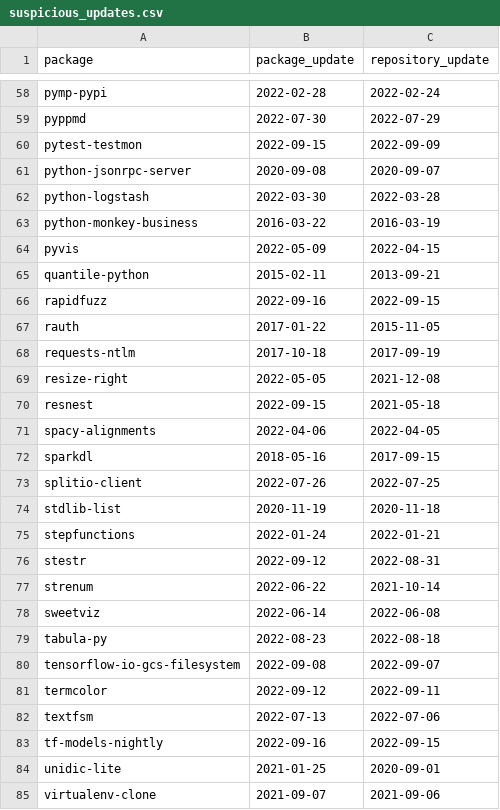
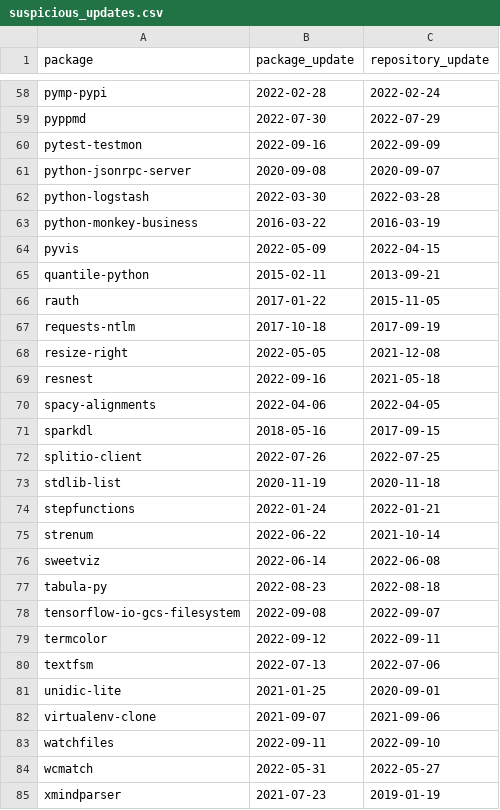
Before and after one commit to trickest/packages, a CSV file: pypi/suspicious_updates.csv, drawn as a sheet; only a part is shown, gaps mark what is left out; the shorter side is filled out with more unchanged rows.

```diff
--- a/pypi/suspicious_updates.csv
+++ b/pypi/suspicious_updates.csv
@@ -59,3 +59,3 @@ pymp-pypi,2022-02-28,2022-02-24
 pyppmd,2022-07-30,2022-07-29
-pytest-testmon,2022-09-15,2022-09-09
+pytest-testmon,2022-09-16,2022-09-09
 python-jsonrpc-server,2020-09-08,2020-09-07
@@ -65,3 +65,2 @@ pyvis,2022-05-09,2022-04-15
 quantile-python,2015-02-11,2013-09-21
-rapidfuzz,2022-09-16,2022-09-15
 rauth,2017-01-22,2015-11-05
@@ -69,3 +68,3 @@ requests-ntlm,2017-10-18,2017-09-19
 resize-right,2022-05-05,2021-12-08
-resnest,2022-09-15,2021-05-18
+resnest,2022-09-16,2021-05-18
 spacy-alignments,2022-04-06,2022-04-05
@@ -75,3 +74,2 @@ stdlib-list,2020-11-19,2020-11-18
 stepfunctions,2022-01-24,2022-01-21
-stestr,2022-09-12,2022-08-31
 strenum,2022-06-22,2021-10-14
@@ -82,3 +80,2 @@ termcolor,2022-09-12,2022-09-11
 textfsm,2022-07-13,2022-07-06
-tf-models-nightly,2022-09-16,2022-09-15
 unidic-lite,2021-01-25,2020-09-01
```
Also changed, not shown: pypi/broken_urls.csv, pypi/mismatching_package_repository.csv, 1 other file.
